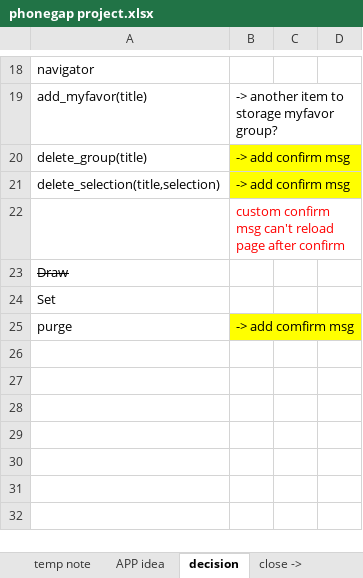
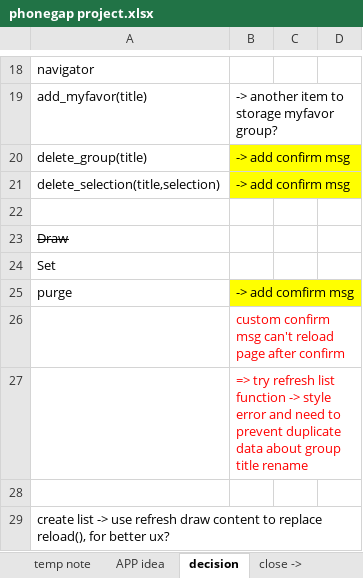
Before and after one commit to oahehc/app, an Excel workbook: phonegap project.xlsx, sheet decision, drawn as a sheet; only a part is shown, gaps mark what is left out; values as stored, in another font and other column widths than the file's, no borders; the diff names each change by its address in the sheet, - before the commit and + after, or states it on an @@ line.

Commit message:
> decision update

```diff
--- a/phonegap project.xlsx (sheet decision)
+++ b/phonegap project.xlsx (sheet decision)
-B22: custom confirm msg can't reload page after confirm
+B22: (empty)
+row 26:  | custom confirm msg can't reload page after confirm
+row 27:  | => try refresh list function -> style error and need to prevent duplicate data about group title rename
+row 28: (empty)
+row 29: create list -> use refresh draw content to replace reload(), for better ux?
```
Also changed, not shown: sheet temp note, 1 other file.
